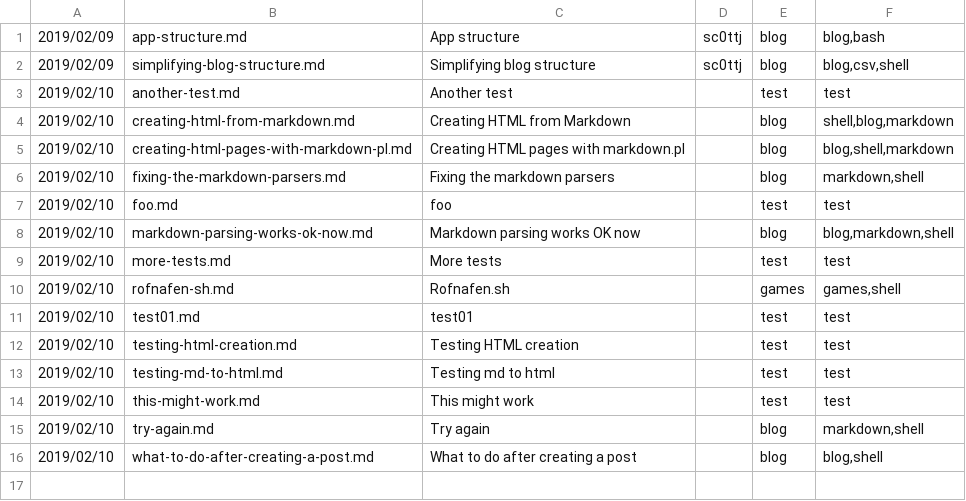
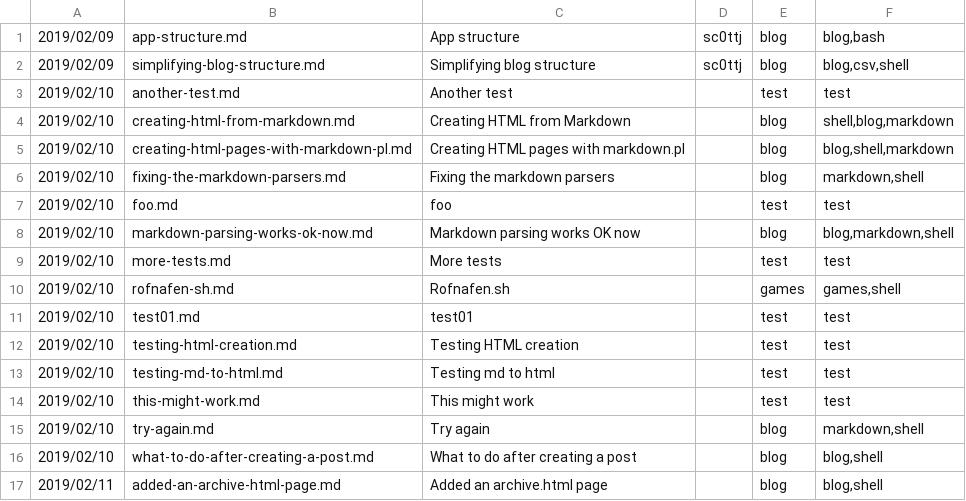
Before and after one commit to sc0ttj/mdsh, a CSV file: posts.csv, drawn as a sheet; the diff names each change by its address in the sheet, - before the commit and + after, or states it on an @@ line.

```diff
--- a/posts.csv
+++ b/posts.csv
+row 17: 2019/02/11 | added-an-archive-html-page.md | Added an archive.html page |  | blog | blog,shell
```
Also changed, not shown: 14 other files.
